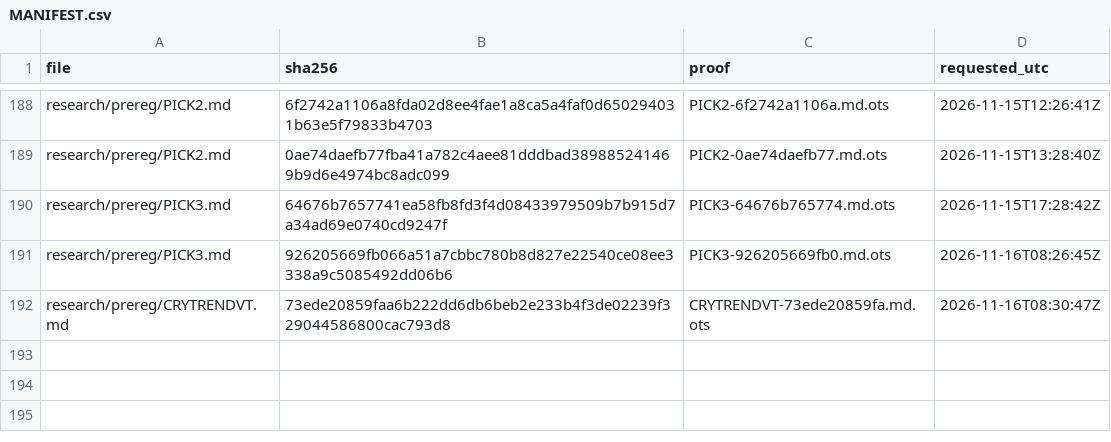
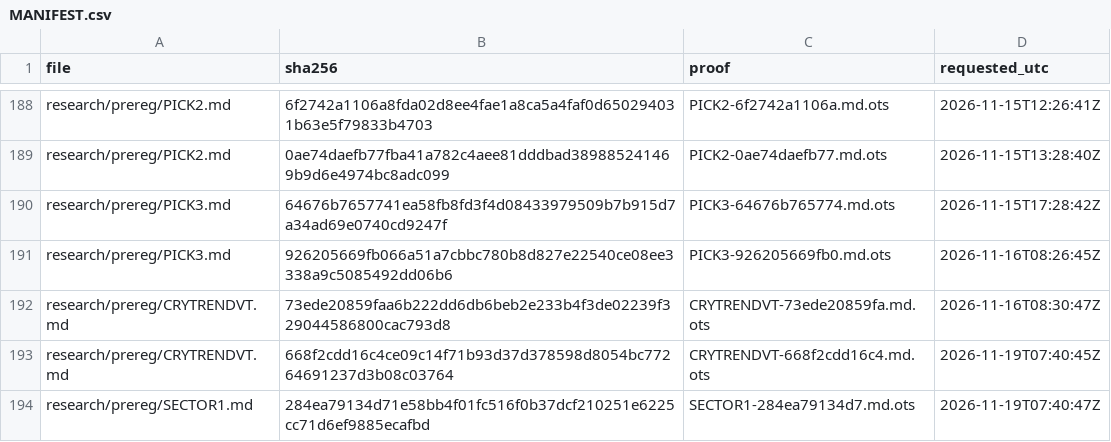
Before and after one commit to amit8f/edge-lab-public, a CSV file: timestamps/MANIFEST.csv, drawn as a sheet; only a part is shown, gaps mark what is left out; the diff names each change by its address in the sheet, - before the commit and + after, or states it on an @@ line.

```diff
--- a/timestamps/MANIFEST.csv
+++ b/timestamps/MANIFEST.csv
+row 193: research/prereg/CRYTRENDVT.md | 668f2cdd16c4ce09c14f71b93d37d378598d8054bc77264691237d3b08c03764 | CRYTRENDVT-668f2cdd16c4.md.ots | 2026-11-19T07:40:45Z
+row 194: research/prereg/SECTOR1.md | 284ea79134d71e58bb4f01fc516f0b37dcf210251e6225cc71d6ef9885ecafbd | SECTOR1-284ea79134d7.md.ots | 2026-11-19T07:40:47Z
```
Also changed, not shown: 2 other files.
